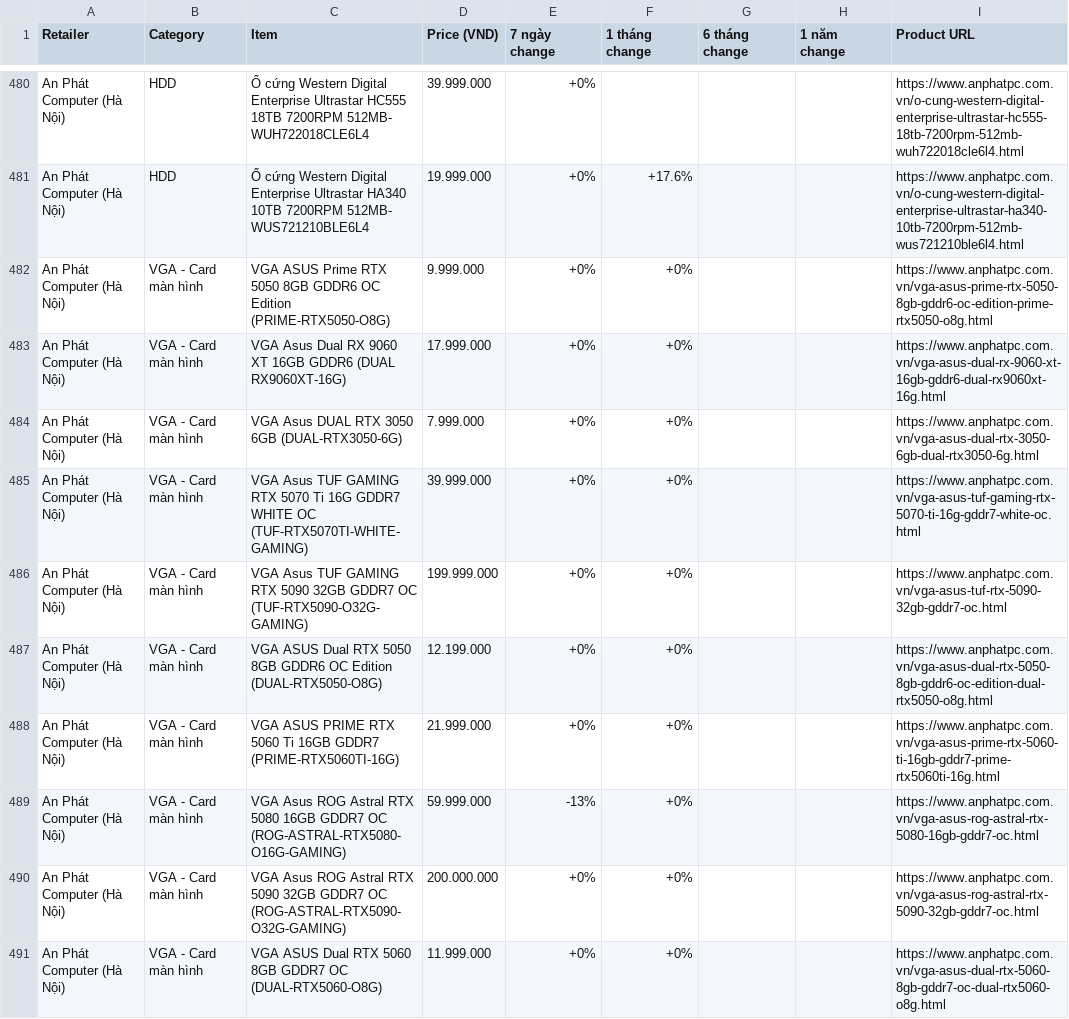
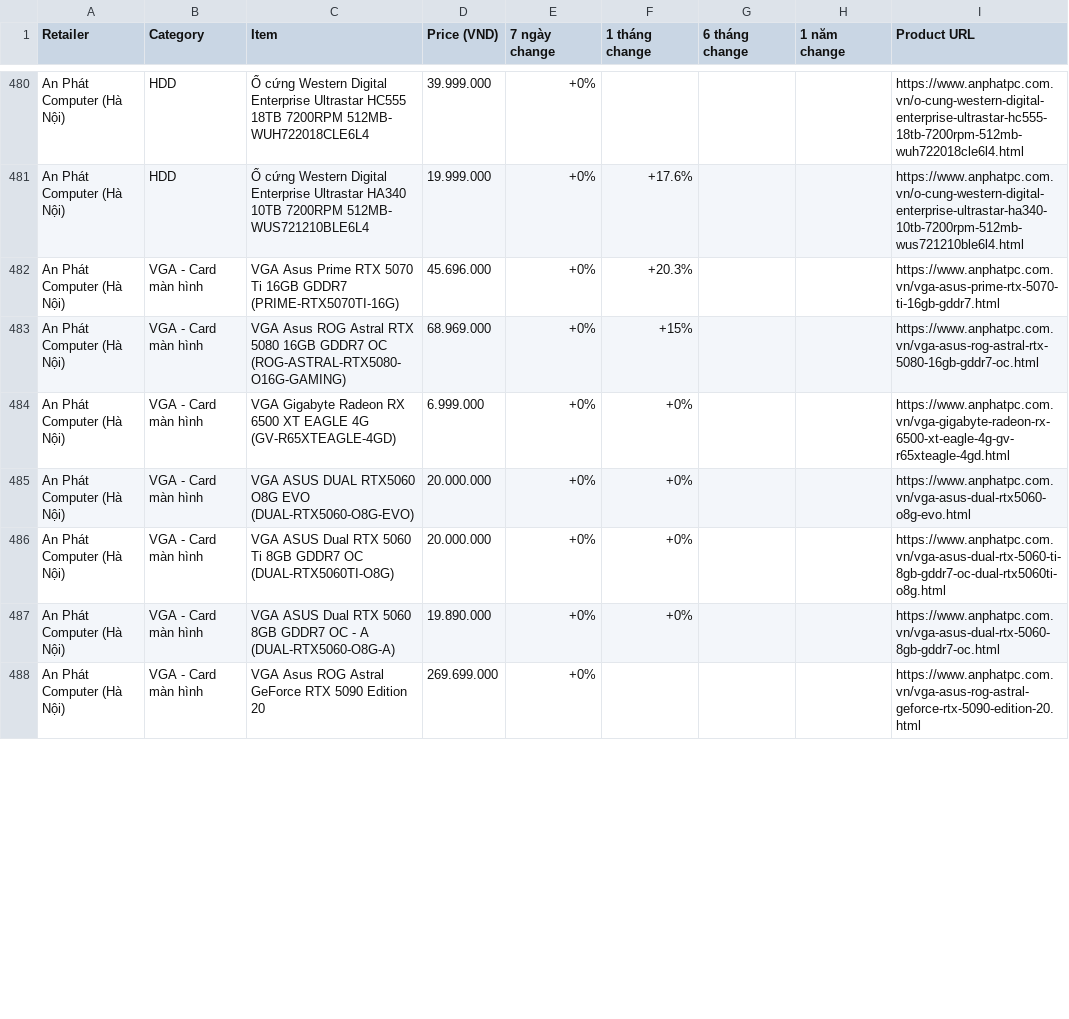
Before and after one commit to tuongphanbase/tech-price-mailer, a CSV file: docs/price_history_latest.csv, drawn as a sheet; only a part is shown, gaps mark what is left out; the shorter side is filled out with more unchanged rows; the diff covers the shown part only.

```diff
--- a/docs/price_history_latest.csv
+++ b/docs/price_history_latest.csv
@@ -481,11 +481,5 @@ An Phát Computer (Hà Nội),HDD,Ổ cứng Western Digital Enterprise Ultrasta
 An Phát Computer (Hà Nội),HDD,Ổ cứng Western Digital Enterprise Ultrastar HA340 10TB 7200RPM 512MB- WUS721210BLE6L4,19.999.000,+0%,+17.6%,,,https://www.anphatpc.com.vn/o-cung-western-digital-enterprise-ultrastar-ha340-10tb-7200rpm-512mb-wus721210ble6l4.html
-An Phát Computer (Hà Nội),VGA - Card màn hình,VGA ASUS Prime RTX 5050 8GB GDDR6 OC Edition (PRIME-RTX5050-O8G),9.999.000,+0%,+0%,,,https://www.anphatpc.com.vn/vga-asus-prime-rtx-5050-8gb-gddr6-oc-edition-prime-rtx5050-o8g.html
-An Phát Computer (Hà Nội),VGA - Card màn hình,VGA Asus Dual RX 9060 XT 16GB GDDR6 (DUAL RX9060XT-16G),17.999.000,+0%,+0%,,,https://www.anphatpc.com.vn/vga-asus-dual-rx-9060-xt-16gb-gddr6-dual-rx9060xt-16g.html
-An Phát Computer (Hà Nội),VGA - Card màn hình,VGA Asus DUAL RTX 3050 6GB (DUAL-RTX3050-6G),7.999.000,+0%,+0%,,,https://www.anphatpc.com.vn/vga-asus-dual-rtx-3050-6gb-dual-rtx3050-6g.html
-An Phát Computer (Hà Nội),VGA - Card màn hình,VGA Asus TUF GAMING RTX 5070 Ti 16G GDDR7 WHITE OC (TUF-RTX5070TI-WHITE-GAMING),39.999.000,+0%,+0%,,,https://www.anphatpc.com.vn/vga-asus-tuf-gaming-rtx-5070-ti-16g-gddr7-white-oc.html
-An Phát Computer (Hà Nội),VGA - Card màn hình,VGA Asus TUF GAMING RTX 5090 32GB GDDR7 OC (TUF-RTX5090-O32G-GAMING),199.999.000,+0%,+0%,,,https://www.anphatpc.com.vn/vga-asus-tuf-rtx-5090-32gb-gddr7-oc.html
-An Phát Computer (Hà Nội),VGA - Card màn hình,VGA ASUS Dual RTX 5050 8GB GDDR6 OC Edition (DUAL-RTX5050-O8G),12.199.000,+0%,+0%,,,https://www.anphatpc.com.vn/vga-asus-dual-rtx-5050-8gb-gddr6-oc-edition-dual-rtx5050-o8g.html
-An Phát Computer (Hà Nội),VGA - Card màn hình,VGA ASUS PRIME RTX 5060 Ti 16GB GDDR7 (PRIME-RTX5060TI-16G),21.999.000,+0%,+0%,,,https://www.anphatpc.com.vn/vga-asus-prime-rtx-5060-ti-16gb-gddr7-prime-rtx5060ti-16g.html
-An Phát Computer (Hà Nội),VGA - Card màn hình,VGA Asus ROG Astral RTX 5080 16GB GDDR7 OC (ROG-ASTRAL-RTX5080-O16G-GAMING),59.999.000,-13%,+0%,,,https://www.anphatpc.com.vn/vga-asus-rog-astral-rtx-5080-16gb-gddr7-oc.html
-An Phát Computer (Hà Nội),VGA - Card màn hình,VGA Asus ROG Astral RTX 5090 32GB GDDR7 OC (ROG-ASTRAL-RTX5090-O32G-GAMING),200.000.000,+0%,+0%,,,https://www.anphatpc.com.vn/vga-asus-rog-astral-rtx-5090-32gb-gddr7-oc.html
-An Phát Computer (Hà Nội),VGA - Card màn hình,VGA ASUS Dual RTX 5060 8GB GDDR7 OC (DUAL-RTX5060-O8G),11.999.000,+0%,+0%,,,https://www.anphatpc.com.vn/vga-asus-dual-rtx-5060-8gb-gddr7-oc-dual-rtx5060-o8g.html
+An Phát Computer (Hà Nội),VGA - Card màn hình,VGA Asus Prime RTX 5070 Ti 16GB GDDR7 (PRIME-RTX5070TI-16G),45.696.000,+0%,+20.3%,,,https://www.anphatpc.com.vn/vga-asus-prime-rtx-5070-ti-16gb-gddr7.html
+An Phát Computer (Hà Nội),VGA - Card màn hình,VGA Asus ROG Astral RTX 5080 16GB GDDR7 OC (ROG-ASTRAL-RTX5080-O16G-GAMING),68.969.000,+0%,+15%,,,https://www.anphatpc.com.vn/vga-asus-rog-astral-rtx-5080-16gb-gddr7-oc.html
+An Phát Computer (Hà Nội),VGA - Card màn hình,VGA Gigabyte Radeon RX 6500 XT EAGLE 4G (GV-R65XTEAGLE-4GD),6.999.000,+0%,+0%,,,https://www.anphatpc.com.vn/vga-gigabyte-radeon-rx-6500-xt-eagle-4g-gv-r65xteagle-4gd.html
+An Phát Computer (Hà Nội),VGA - Card màn hình,VGA ASUS DUAL RTX5060 O8G EVO (DUAL-RTX5060-O8G-EVO),20.000.000,+0%,+0%,,,https://www.anphatpc.com.vn/vga-asus-dual-rtx5060-o8g-evo.html
```
Also changed, not shown: 9 added rows, 3 removed rows, 5 moved rows and 4 edited cells elsewhere in this file, 4 other files.
